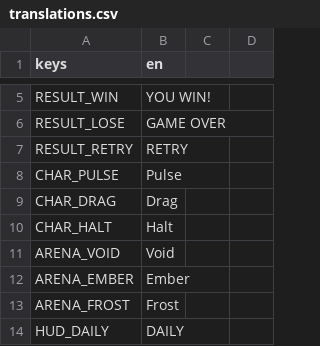
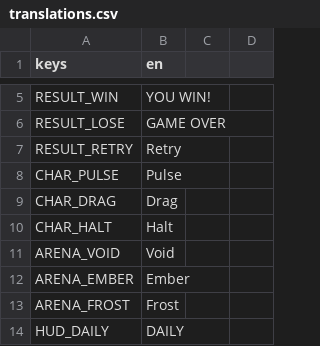
Before and after one commit to tugrahek/nospace_arena, a CSV file: locale/translations.csv, drawn as a sheet; only a part is shown, gaps mark what is left out.

Commit message:
polish(ui): consistent Title-Case result buttons (fix-pass #5)
- RESULT_RETRY RETRY -> Retry so result buttons match the Title-Case convention (Retry/Menu);
  result titles (YOU WIN!/GAME OVER) stay uppercase

```diff
--- a/locale/translations.csv
+++ b/locale/translations.csv
@@ -6,3 +6,3 @@ RESULT_WIN,YOU WIN!
 RESULT_LOSE,GAME OVER
-RESULT_RETRY,RETRY
+RESULT_RETRY,Retry
 CHAR_PULSE,Pulse
```
Also changed, not shown: 2 other files.
